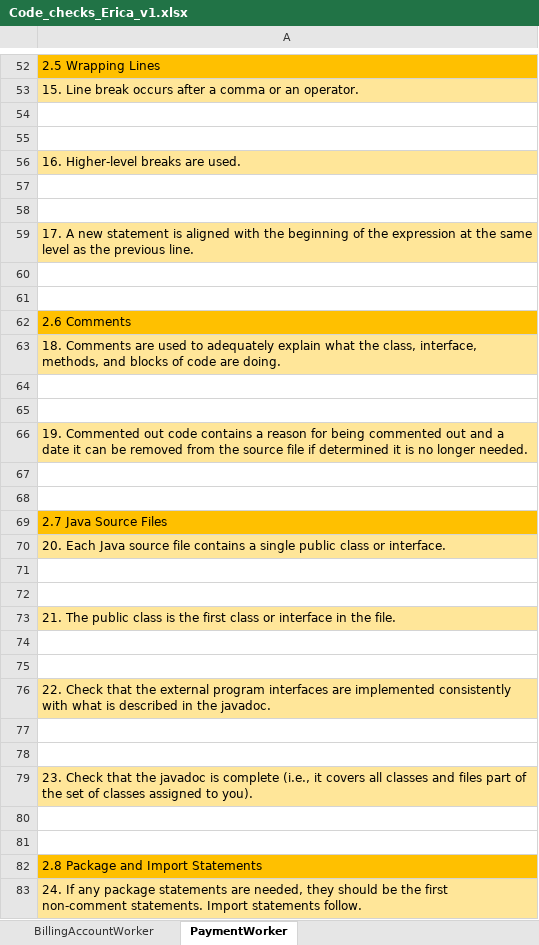
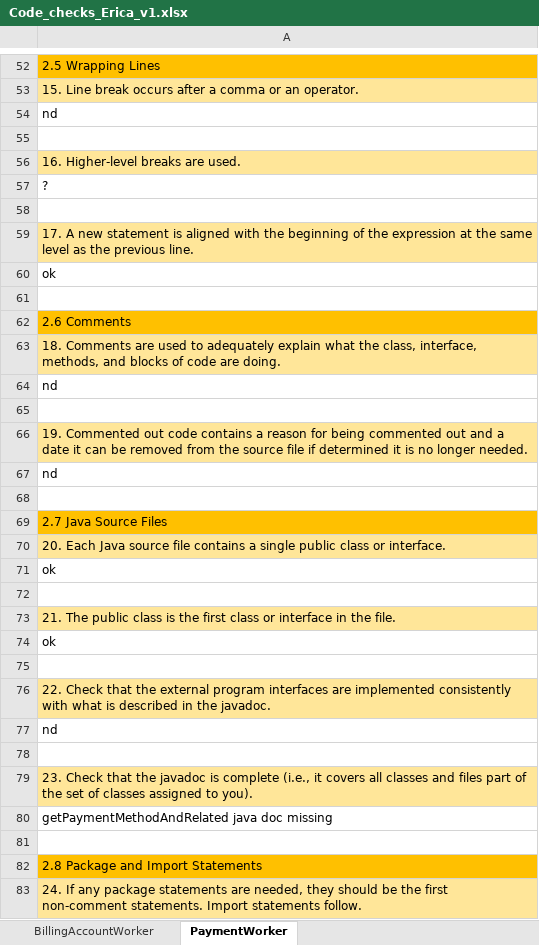
Before and after one commit to sergioCap/SE2project, an Excel workbook: 5_CodeInspection/Code_checks_Erica_v1.xlsx, sheet PaymentWorker, drawn as a sheet; only a part is shown, gaps mark what is left out; values as stored, in another font and other column widths than the file's, no borders; the diff covers the shown part only; the diff names each change by its address in the sheet, - before the commit and + after, or states it on an @@ line.

Commit message:
Payment worker first part inspection

```diff
--- a/5_CodeInspection/Code_checks_Erica_v1.xlsx (sheet PaymentWorker)
+++ b/5_CodeInspection/Code_checks_Erica_v1.xlsx (sheet PaymentWorker)
-A54: (empty)
+A54: nd
-A57: (empty)
+A57: ?
-A60: (empty)
+A60: ok
-A64: (empty)
+A64: nd
-A67: (empty)
+A67: nd
-A71: (empty)
+A71: ok
-A74: (empty)
+A74: ok
-A77: (empty)
+A77: nd
-A80: (empty)
+A80: getPaymentMethodAndRelated java doc missing
```
Also changed, not shown: 12 edited cells elsewhere in this sheet, sheet BillingAccountWorker.
